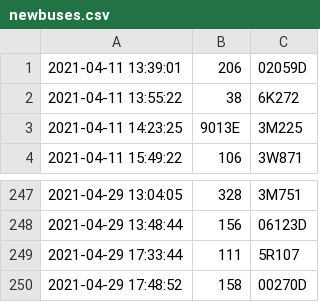
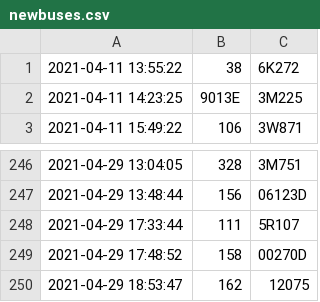
Before and after one commit to SuzhouBus/gpsdata, a CSV file: newbuses.csv, drawn as a sheet; only a part is shown, gaps mark what is left out; removed rows and columns are numbered as before the commit, all else as after; the diff names each change by its address in the sheet, - before the commit and + after, or states it on an @@ line.

Commit message:
Update gps data as of 2021-04-29 19:35:37.

```diff
--- a/newbuses.csv
+++ b/newbuses.csv
-row 1: 2021-04-11 13:39:01 | 206 | 02059D
+row 250: 2021-04-29 18:53:47 | 162 | 12075
```
Also changed, not shown: 7 other files.
